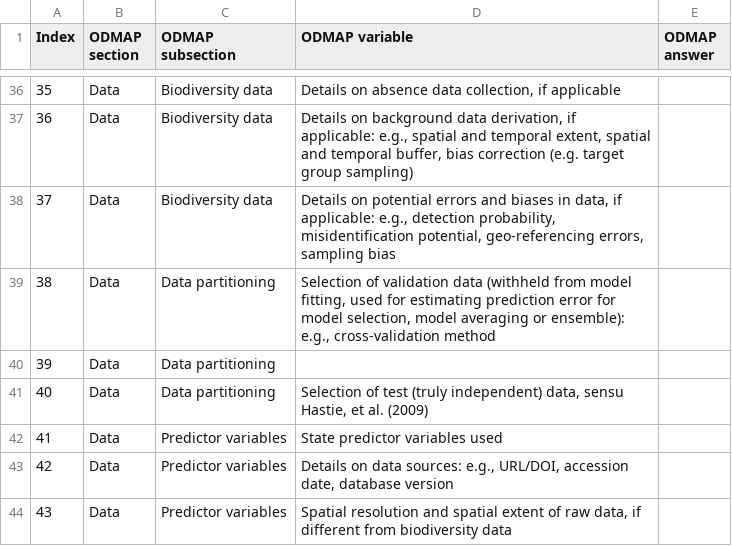
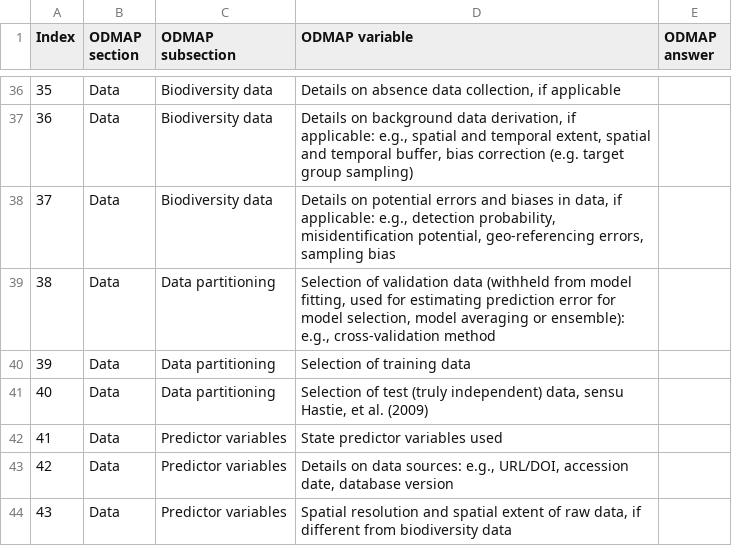
Before and after one commit to antadde/N-SDM, a CSV file: data/odmap/ODMAP.csv, drawn as a sheet; only a part is shown, gaps mark what is left out.

Commit message:
Update ODMAP.csv

```diff
--- a/data/odmap/ODMAP.csv
+++ b/data/odmap/ODMAP.csv
@@ -39,3 +39,3 @@ Index;ODMAP section;ODMAP subsection;ODMAP variable;ODMAP answer
 38;Data;Data partitioning;Selection of validation data (withheld from model fitting, used for estimating prediction error for model selection, model averaging or ensemble): e.g., cross-validation method;
-39;Data;Data partitioning;;
+39;Data;Data partitioning;Selection of training data;
 40;Data;Data partitioning;Selection of test (truly independent) data, sensu Hastie, et al. (2009);
```
